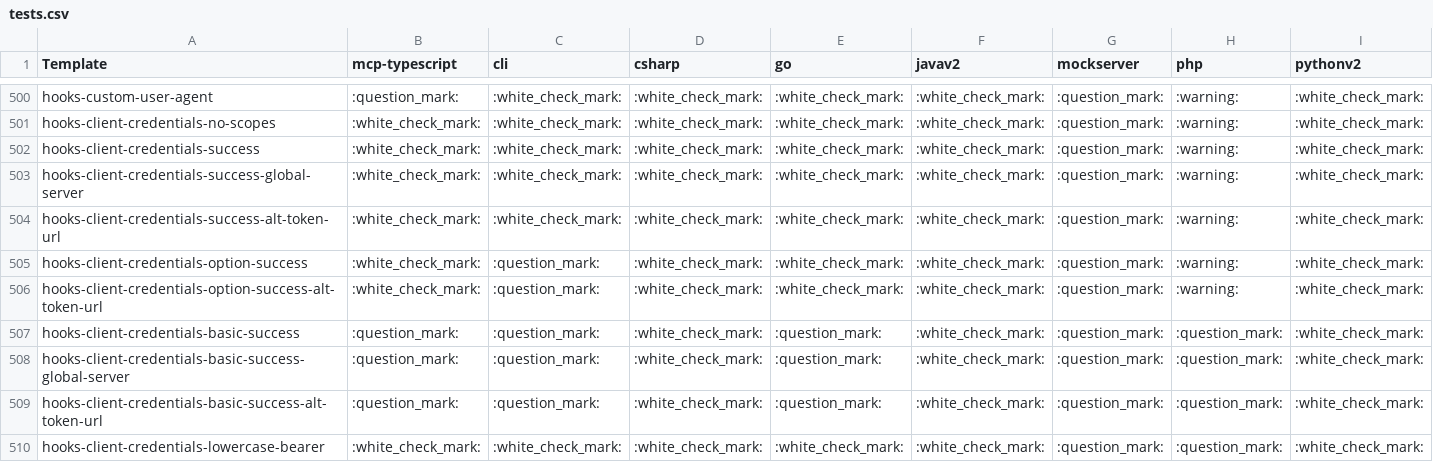
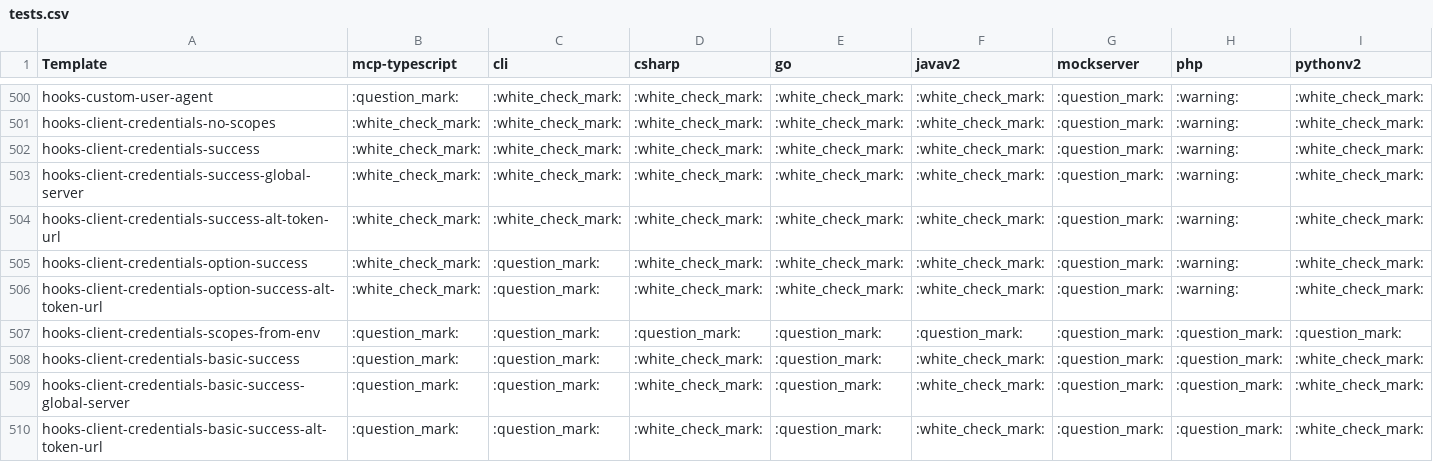
Before and after one commit to speakeasy-api/openapi-generation, a CSV file: reports/tests.csv, drawn as a sheet; only a part is shown, gaps mark what is left out; the shorter side is filled out with more unchanged rows; rows hold the shown columns only; the diff names each change by its address in the sheet, - before the commit and + after, or states it on an @@ line.

```diff
--- a/reports/tests.csv
+++ b/reports/tests.csv
+row 507: hooks-client-credentials-scopes-from-env | :question_mark: | :question_mark: | :question_mark: | :question_mark: | :question_mark: | :question_mark: | :question_mark: | :question_mark:
```
Also changed, not shown: 1 other file.
